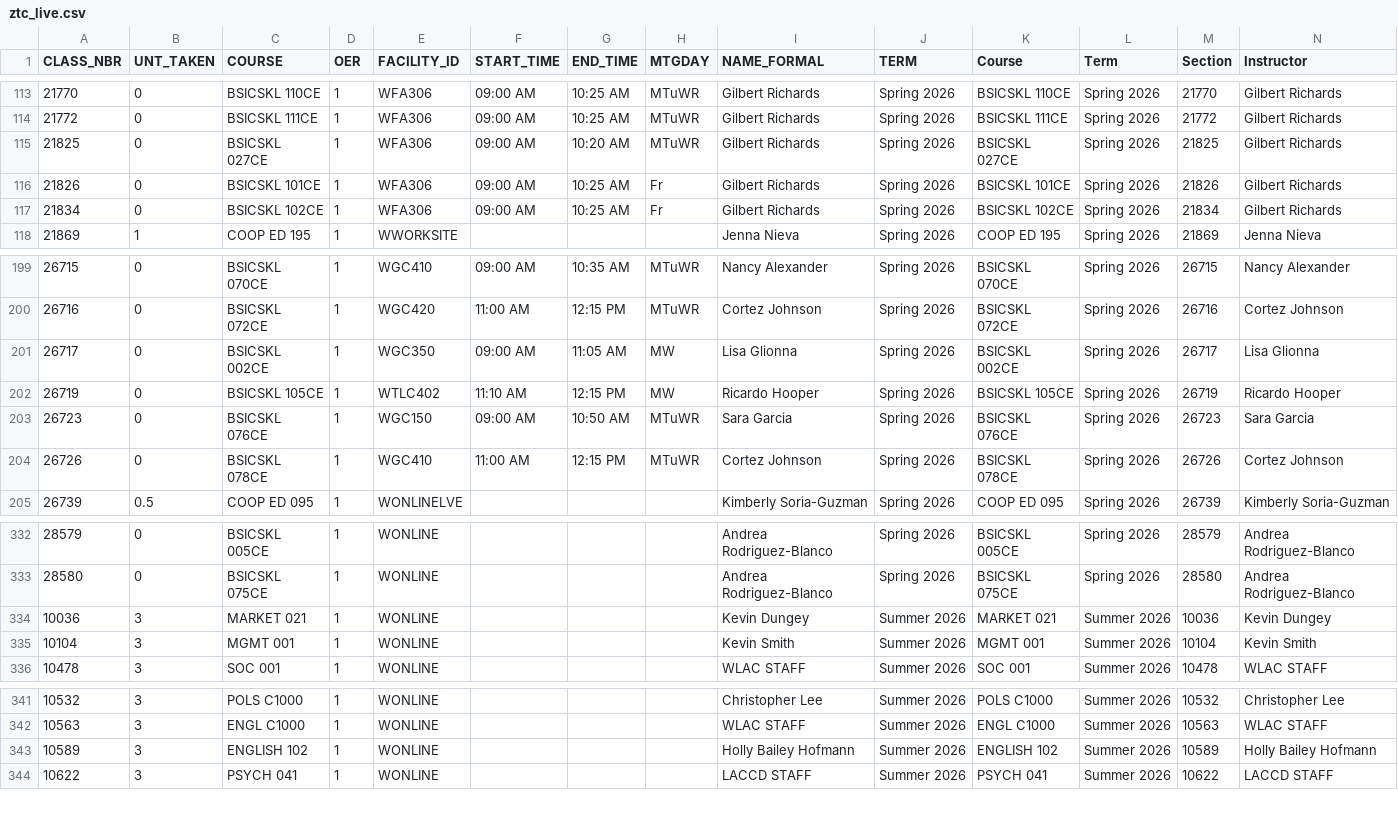
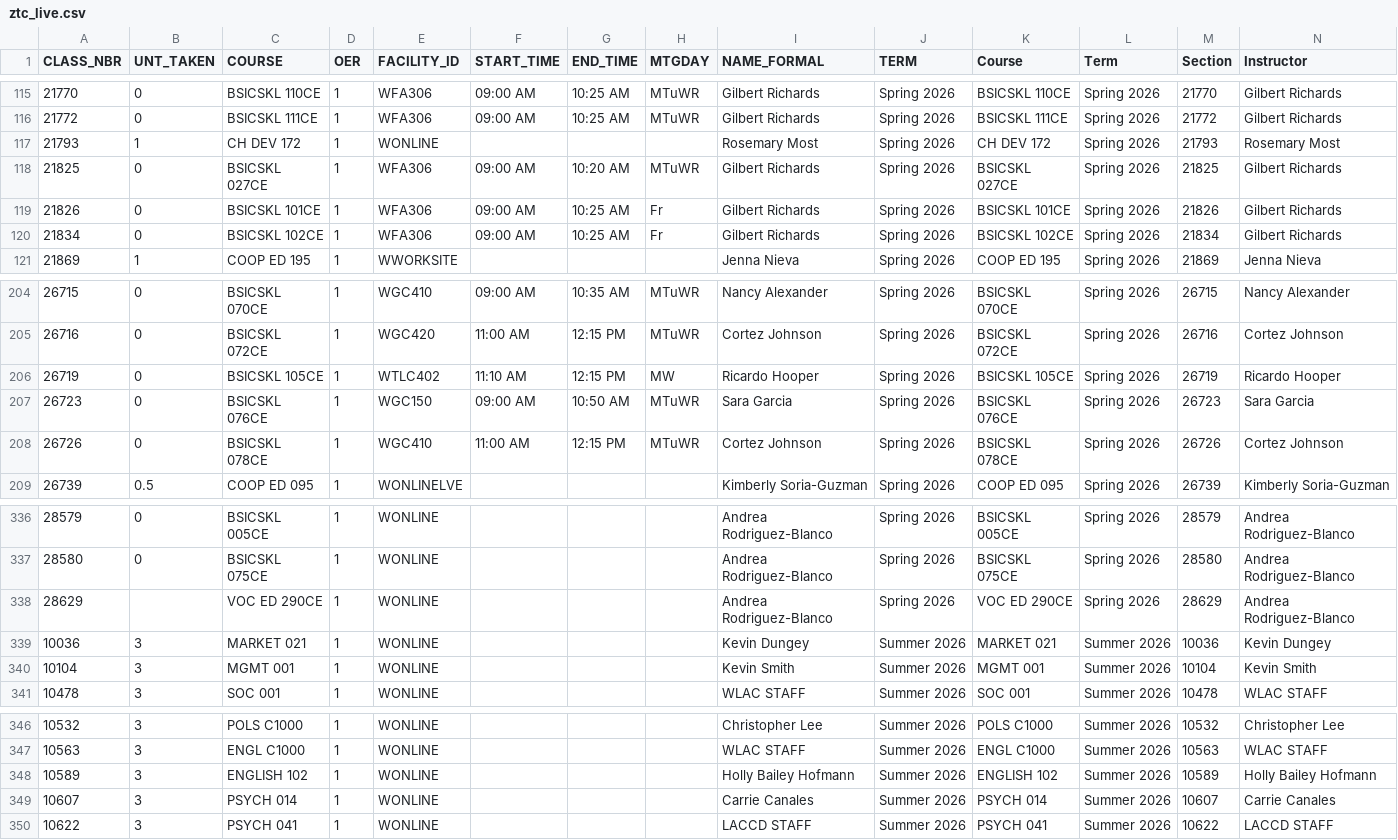
Before and after one commit to West-Los-Angeles-College/ztc, a CSV file: ztc_live.csv, drawn as a sheet; only a part is shown, gaps mark what is left out; removed rows and columns are numbered as before the commit, all else as after; rows hold the shown columns only; the diff covers the shown part only; the diff names each change by its address in the sheet, - before the commit and + after, or states it on an @@ line.

```diff
--- a/ztc_live.csv
+++ b/ztc_live.csv
+row 117: 21793 | 1 | CH DEV 172 | 1 | WONLINE |  |  |  | Rosemary Most | Spring 2026 | CH DEV 172 | Spring 2026 | 21793 | Rosemary Most
-row 201: 26717 | 0 | BSICSKL 002CE | 1 | WGC350 | 09:00 AM | 11:05 AM | MW | Lisa Glionna | Spring 2026 | BSICSKL 002CE | Spring 2026 | 26717 | Lisa Glionna
+row 338: 28629 |  | VOC ED 290CE | 1 | WONLINE |  |  |  | Andrea Rodriguez-Blanco | Spring 2026 | VOC ED 290CE | Spring 2026 | 28629 | Andrea Rodriguez-Blanco
+row 349: 10607 | 3 | PSYCH 014 | 1 | WONLINE |  |  |  | Carrie Canales | Summer 2026 | PSYCH 014 | Summer 2026 | 10607 | Carrie Canales
```
Also changed, not shown: 6 added rows elsewhere in this file.
